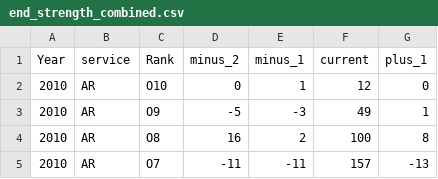
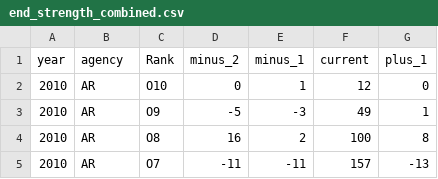
Before and after one commit to SwagmasterMatt/Exploratory-Deep-Learning, a CSV file: Resources/end_strength/end_strength_combined.csv, drawn as a sheet; only a part is shown.

```diff
--- a/Resources/end_strength/end_strength_combined.csv
+++ b/Resources/end_strength/end_strength_combined.csv
@@ -1,2 +1,2 @@
-Year,service,Rank,minus_2,minus_1,current,plus_1
+year,agency,Rank,minus_2,minus_1,current,plus_1
 2010,AR,O10,0,1,12,0
```
Also changed, not shown: Resources/end_strength/service_by_year/2010_AF_comparison.csv, Resources/end_strength/service_by_year/2010_AR_comparison.csv, 41 other files.
